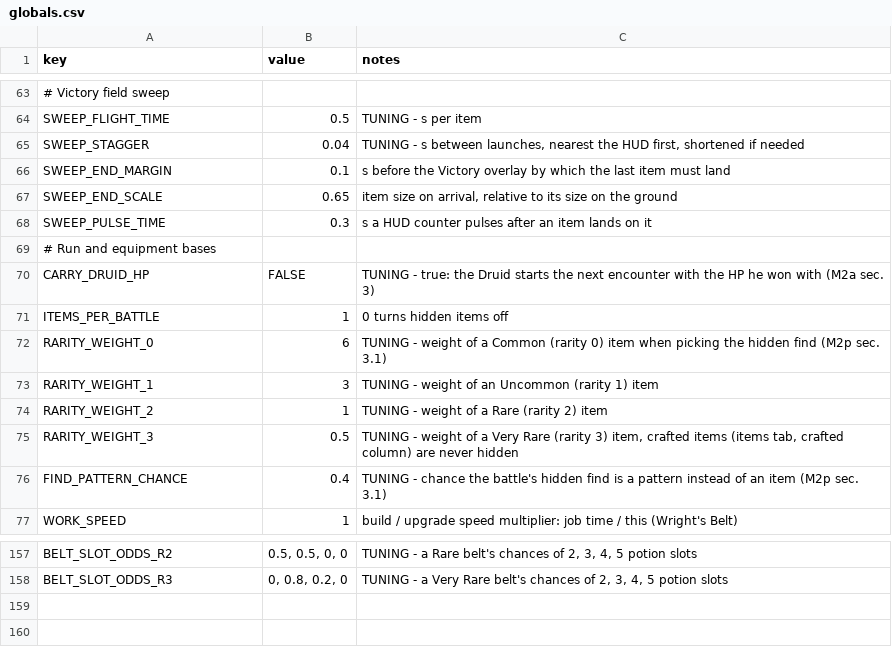
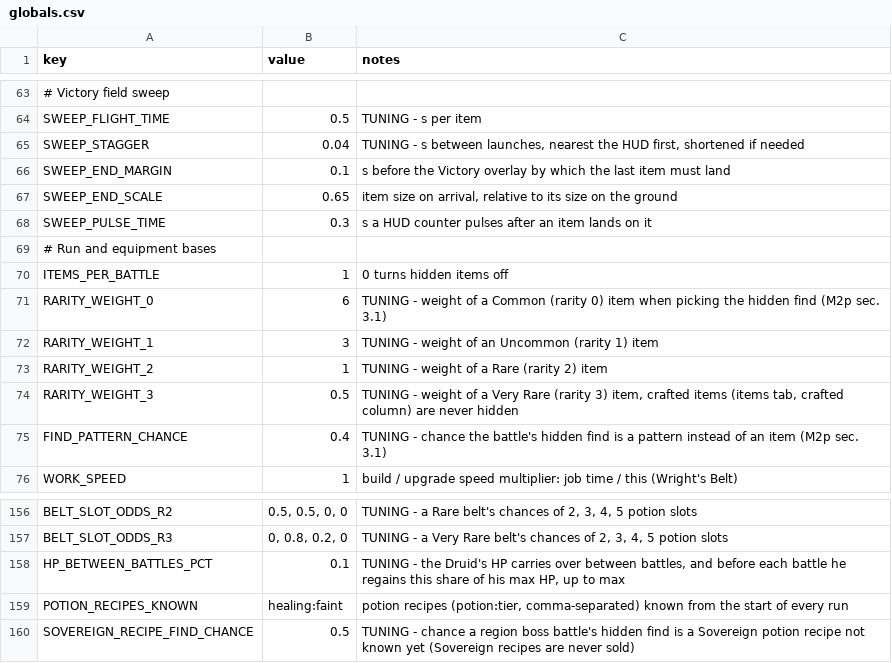
Before and after one commit to EsterMosevitzkyLis/Broceliande, a CSV file: data/globals.csv, drawn as a sheet; only a part is shown, gaps mark what is left out; removed rows and columns are numbered as before the commit, all else as after; the diff names each change by its address in the sheet, - before the commit and + after, or states it on an @@ line.

```diff
--- a/data/globals.csv
+++ b/data/globals.csv
-row 70: CARRY_DRUID_HP | FALSE | TUNING - true: the Druid starts the next encounter with the HP he won with (M2a sec. 3)
+row 158: HP_BETWEEN_BATTLES_PCT | 0.1 | TUNING - the Druid's HP carries over between battles, and before each battle he regains this share of his max HP, up to max
+row 159: POTION_RECIPES_KNOWN | healing:faint | potion recipes (potion:tier, comma-separated) known from the start of every run
+row 160: SOVEREIGN_RECIPE_FIND_CHANCE | 0.5 | TUNING - chance a region boss battle's hidden find is a Sovereign potion recipe not known yet (Sovereign recipes are never sold)
```
Also changed, not shown: data/traderTables.csv, 16 other files.
